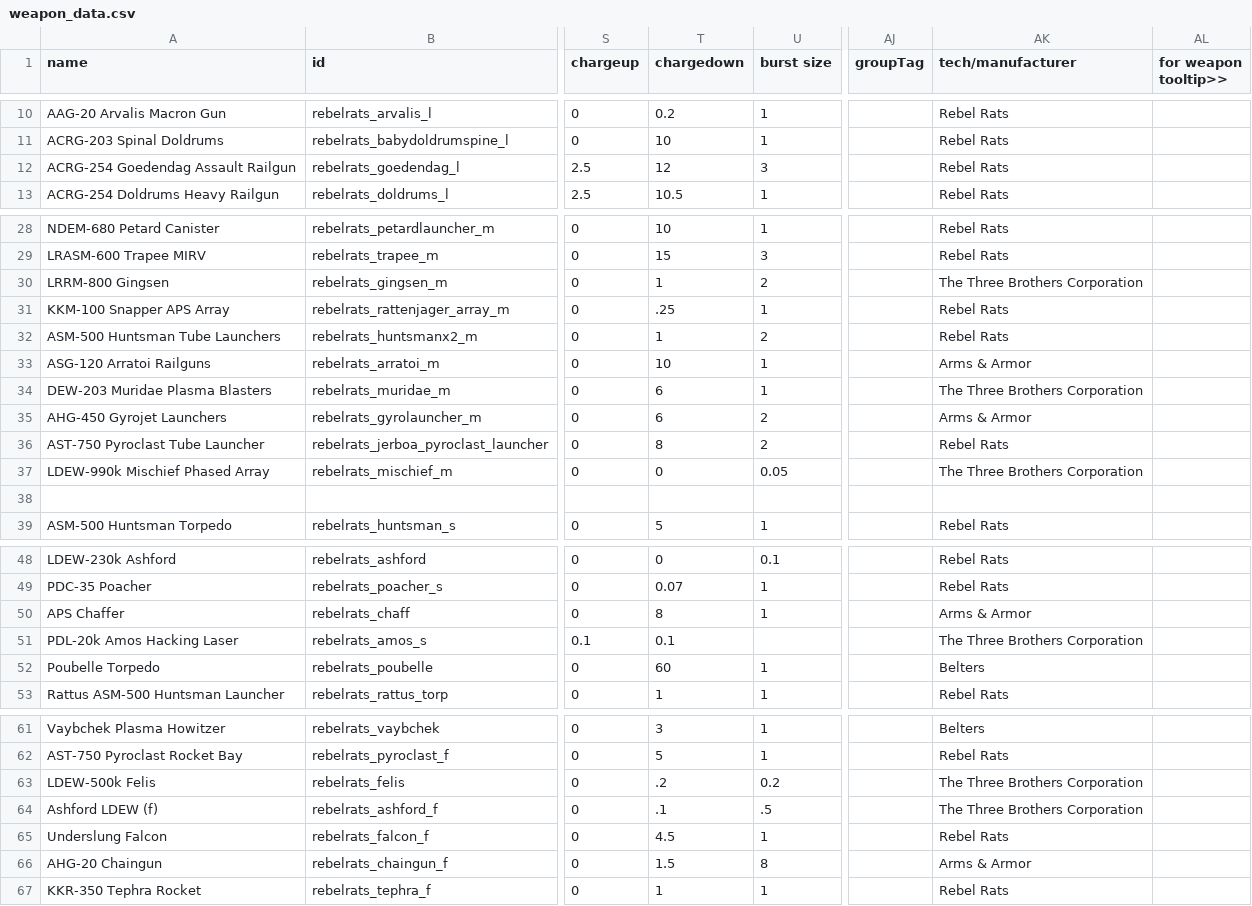
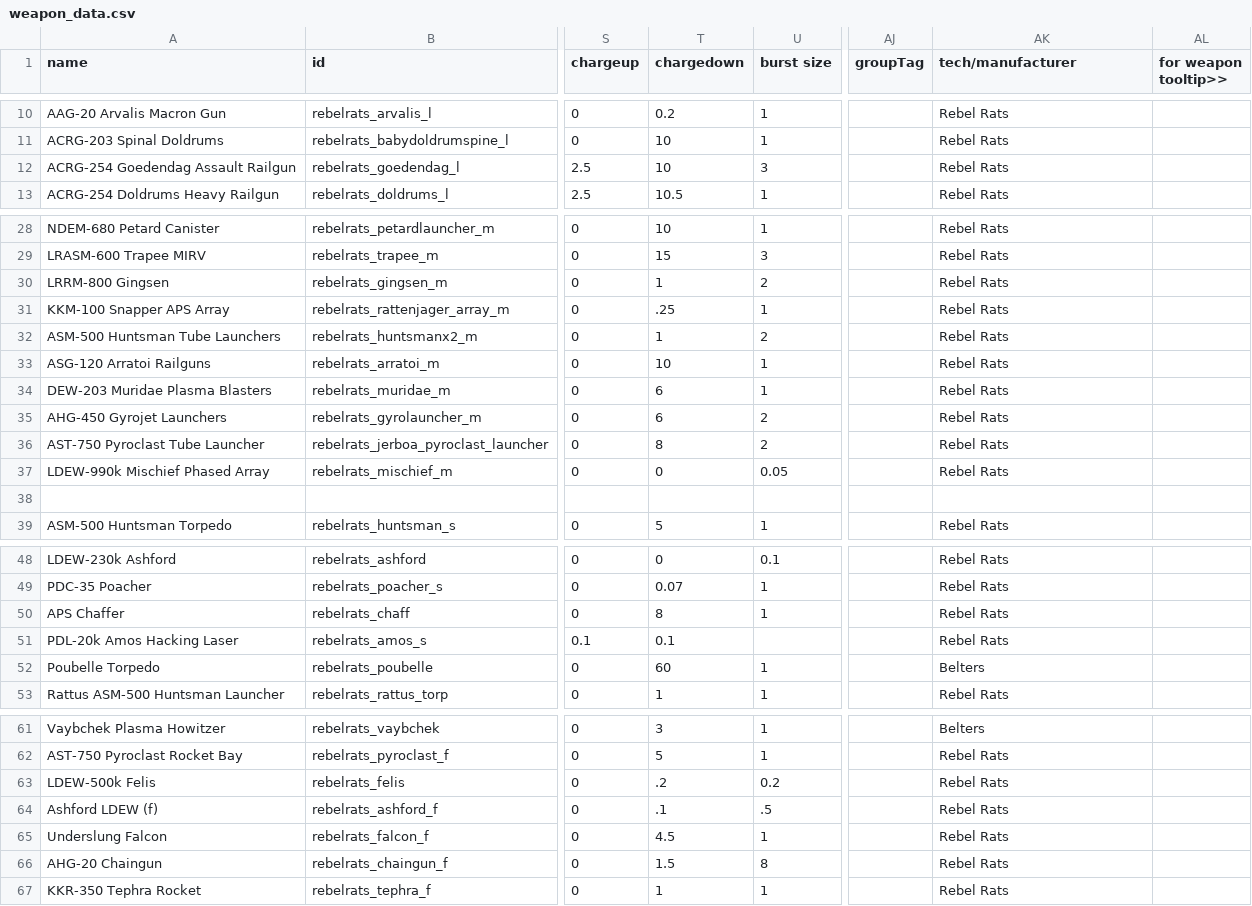
Before and after one commit to masterraven19/Rebel-Rats, a CSV file: data/weapons/weapon_data.csv, drawn as a sheet; only a part is shown, gaps mark what is left out; the diff covers the shown part only; the diff names each change by its address in the sheet, - before the commit and + after, or states it on an @@ line.

```diff
--- a/data/weapons/weapon_data.csv
+++ b/data/weapons/weapon_data.csv
-T12 (chargedown): 12
+T12 (chargedown): 10
-AK30 (tech/manufacturer): The Three Brothers Corporation
+AK30 (tech/manufacturer): Rebel Rats
-AK33 (tech/manufacturer): Arms & Armor
+AK33 (tech/manufacturer): Rebel Rats
-AK34 (tech/manufacturer): The Three Brothers Corporation
+AK34 (tech/manufacturer): Rebel Rats
-AK35 (tech/manufacturer): Arms & Armor
+AK35 (tech/manufacturer): Rebel Rats
-AK37 (tech/manufacturer): The Three Brothers Corporation
+AK37 (tech/manufacturer): Rebel Rats
-AK50 (tech/manufacturer): Arms & Armor
+AK50 (tech/manufacturer): Rebel Rats
-AK51 (tech/manufacturer): The Three Brothers Corporation
+AK51 (tech/manufacturer): Rebel Rats
-AK63:AK64 (tech/manufacturer): The Three Brothers Corporation
+AK63:AK64 (tech/manufacturer): Rebel Rats
-AK66 (tech/manufacturer): Arms & Armor
+AK66 (tech/manufacturer): Rebel Rats
```
Also changed, not shown: 1 edited cell elsewhere in this file, data/campaign/rules.csv, 10 other files.
